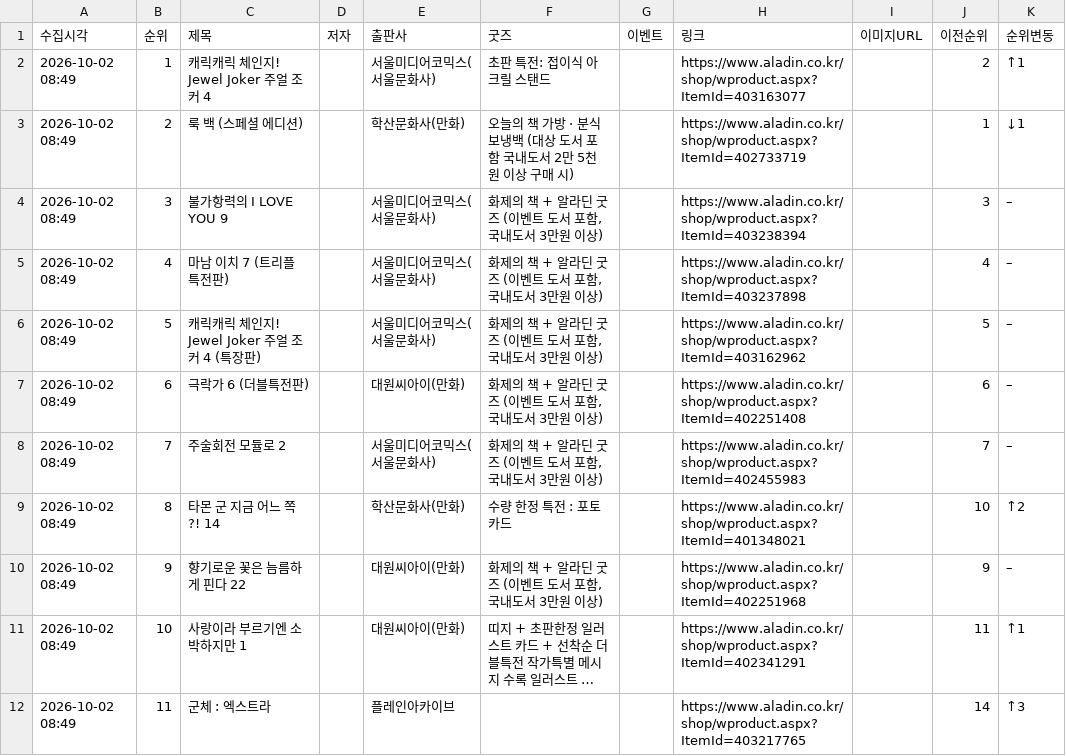
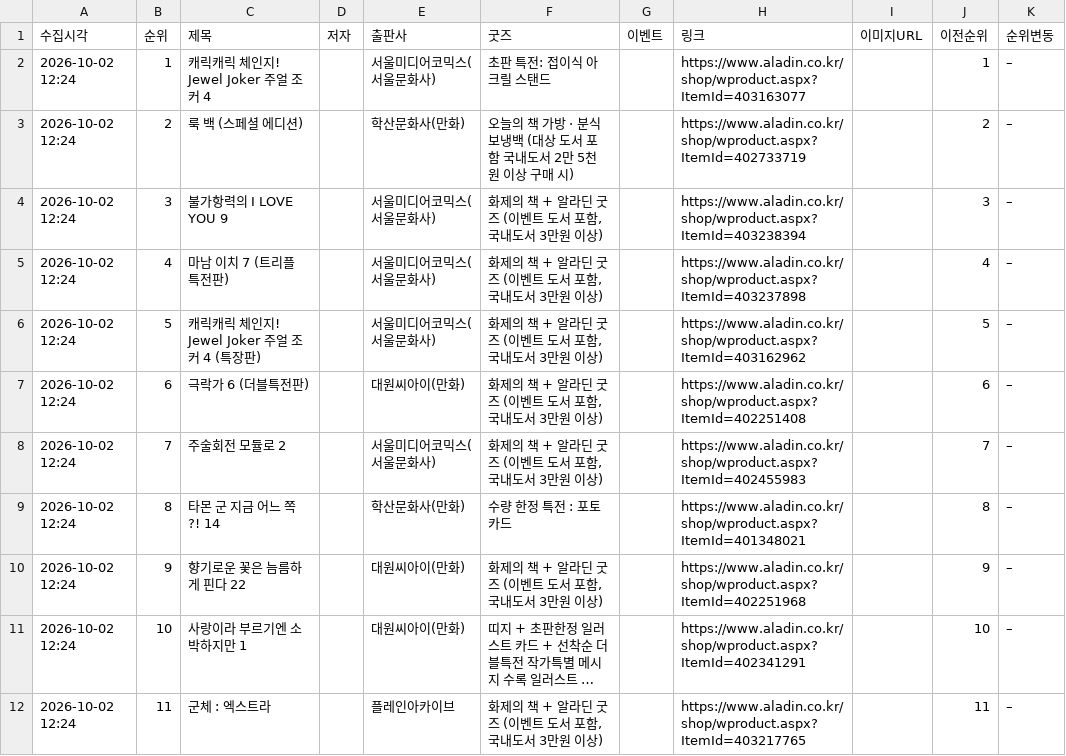
Before and after one commit to down-cyber/manga-bestseller, a CSV file: aladin_manga.csv, drawn as a sheet; only a part is shown; long unchanged cells end in …; the diff covers the shown part only; the diff names each change by its address in the sheet, - before the commit and + after, or states it on an @@ line.

```diff
--- a/aladin_manga.csv
+++ b/aladin_manga.csv
-A2:A12 (수집시각): 2026-10-02 08:49
+A2:A12 (수집시각): 2026-10-02 12:24
-J2 (이전순위): 2
+J2 (이전순위): 1
-K2 (순위변동): ↑1
+K2 (순위변동): –
-J3 (이전순위): 1
+J3 (이전순위): 2
-K3 (순위변동): ↓1
+K3 (순위변동): –
-J9 (이전순위): 10
+J9 (이전순위): 8
-K9 (순위변동): ↑2
+K9 (순위변동): –
-J11 (이전순위): 11
+J11 (이전순위): 10
-K11 (순위변동): ↑1
+K11 (순위변동): –
-F12 (굿즈): (empty)
+F12 (굿즈): 화제의 책 + 알라딘 굿즈 (이벤트 도서 포함, 국내도서 3만원 이상)
-J12 (이전순위): 14
+J12 (이전순위): 11
-K12 (순위변동): ↑3
+K12 (순위변동): –
```
Also changed, not shown: 55 edited cells elsewhere in this file, kyobo_manga.csv, yes24_manga.csv, 1 other file.
